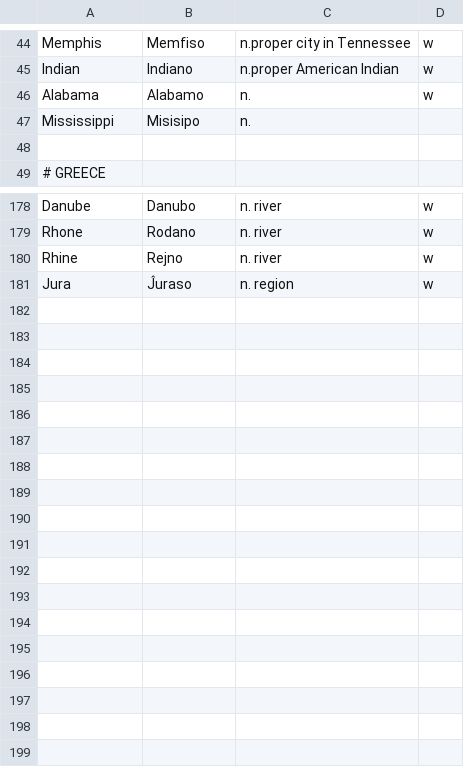
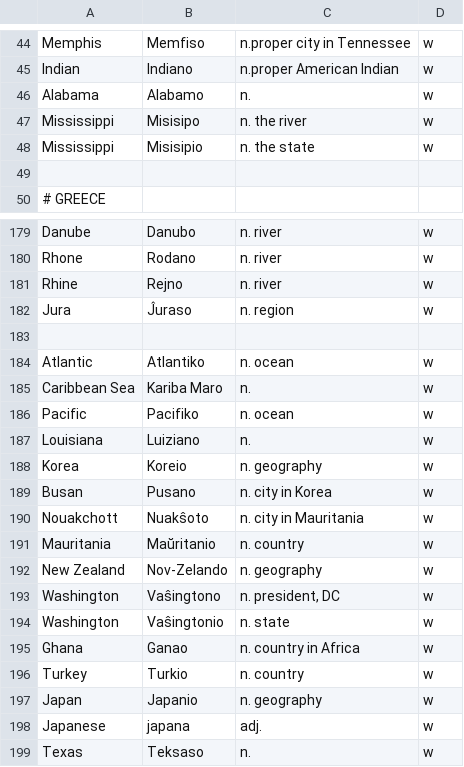
Before and after one commit to kingrpaul/eo-glossary, a TSV file: geography.tsv, drawn as a sheet; only a part is shown, gaps mark what is left out.

```diff
--- a/geography.tsv
+++ b/geography.tsv
@@ -46,3 +46,4 @@ Indian	Indiano	n.proper American Indian	w
 Alabama	Alabamo	n.	w
-Mississippi	Misisipo	n.	
+Mississippi	Misisipo	n. the river	w
+Mississippi	Misisipio	n. the state	w
 
@@ -181 +182,18 @@ Rhine	Rejno	n. river	w
 Jura	Ĵuraso	n. region	w
+
+Atlantic	Atlantiko	n. ocean	w
+Caribbean Sea	Kariba Maro	n.	w
+Pacific	Pacifiko	n. ocean	w
+Louisiana	Luiziano	n.	w
+Korea	Koreio	n. geography	w
+Busan	Pusano	n. city in Korea	w
+Nouakchott	Nuakŝoto	n. city in Mauritania	w
+Mauritania	Maŭritanio	n. country	w
+New Zealand	Nov-Zelando	n. geography	w
+Washington	Vaŝingtono	n. president, DC	w
+Washington	Vaŝingtonio	n. state	w
+Ghana	Ganao	n. country in Africa	w
+Turkey	Turkio	n. country	w
+Japan	Japanio	n. geography	w
+Japanese	japana	adj.	w
+Texas	Teksaso	n.	w
```
Also changed, not shown: calendar.tsv, glossary.tsv, 2 other files.
